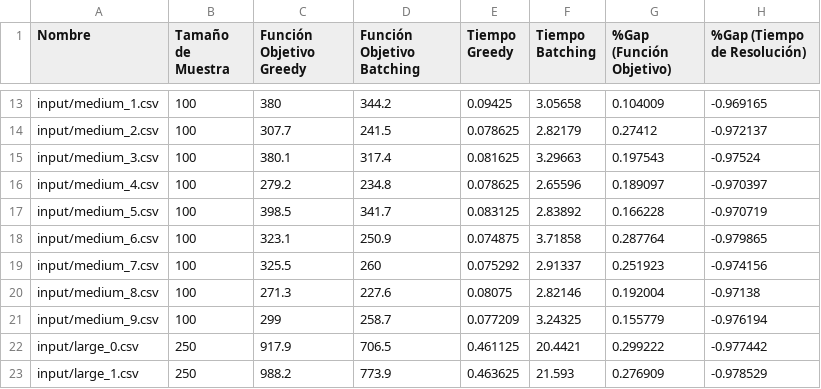
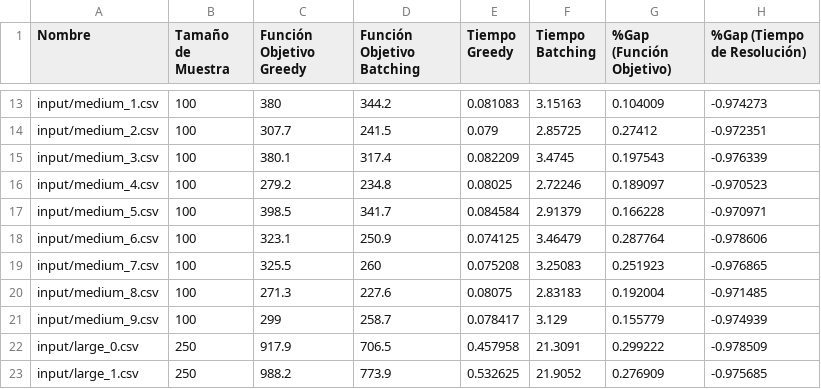
Before and after one commit to azulnogueraa/Logistica_Centralizada_de_Primera_Milla, a CSV file: resultados.csv, drawn as a sheet; only a part is shown, gaps mark what is left out; the diff covers the shown part only; the diff names each change by its address in the sheet, - before the commit and + after, or states it on an @@ line.

```diff
--- a/resultados.csv
+++ b/resultados.csv
-E13 (Tiempo Greedy): 0.09425
+E13 (Tiempo Greedy): 0.081083
-F13 (Tiempo Batching): 3.05658
+F13 (Tiempo Batching): 3.15163
-H13 (%Gap (Tiempo de Resolución)): -0.969165
+H13 (%Gap (Tiempo de Resolución)): -0.974273
-E14 (Tiempo Greedy): 0.078625
+E14 (Tiempo Greedy): 0.079
-F14 (Tiempo Batching): 2.82179
+F14 (Tiempo Batching): 2.85725
-H14 (%Gap (Tiempo de Resolución)): -0.972137
+H14 (%Gap (Tiempo de Resolución)): -0.972351
-E15 (Tiempo Greedy): 0.081625
+E15 (Tiempo Greedy): 0.082209
-F15 (Tiempo Batching): 3.29663
+F15 (Tiempo Batching): 3.4745
-H15 (%Gap (Tiempo de Resolución)): -0.97524
+H15 (%Gap (Tiempo de Resolución)): -0.976339
-E16 (Tiempo Greedy): 0.078625
+E16 (Tiempo Greedy): 0.08025
-F16 (Tiempo Batching): 2.65596
+F16 (Tiempo Batching): 2.72246
-H16 (%Gap (Tiempo de Resolución)): -0.970397
+H16 (%Gap (Tiempo de Resolución)): -0.970523
-E17 (Tiempo Greedy): 0.083125
+E17 (Tiempo Greedy): 0.084584
-F17 (Tiempo Batching): 2.83892
+F17 (Tiempo Batching): 2.91379
-H17 (%Gap (Tiempo de Resolución)): -0.970719
+H17 (%Gap (Tiempo de Resolución)): -0.970971
-E18 (Tiempo Greedy): 0.074875
+E18 (Tiempo Greedy): 0.074125
-F18 (Tiempo Batching): 3.71858
+F18 (Tiempo Batching): 3.46479
-H18 (%Gap (Tiempo de Resolución)): -0.979865
+H18 (%Gap (Tiempo de Resolución)): -0.978606
-E19 (Tiempo Greedy): 0.075292
+E19 (Tiempo Greedy): 0.075208
-F19 (Tiempo Batching): 2.91337
+F19 (Tiempo Batching): 3.25083
-H19 (%Gap (Tiempo de Resolución)): -0.974156
+H19 (%Gap (Tiempo de Resolución)): -0.976865
-F20 (Tiempo Batching): 2.82146
+F20 (Tiempo Batching): 2.83183
-H20 (%Gap (Tiempo de Resolución)): -0.97138
+H20 (%Gap (Tiempo de Resolución)): -0.971485
-E21 (Tiempo Greedy): 0.077209
+E21 (Tiempo Greedy): 0.078417
-F21 (Tiempo Batching): 3.24325
+F21 (Tiempo Batching): 3.129
-H21 (%Gap (Tiempo de Resolución)): -0.976194
+H21 (%Gap (Tiempo de Resolución)): -0.974939
-E22 (Tiempo Greedy): 0.461125
+E22 (Tiempo Greedy): 0.457958
-F22 (Tiempo Batching): 20.4421
+F22 (Tiempo Batching): 21.3091
-H22 (%Gap (Tiempo de Resolución)): -0.977442
+H22 (%Gap (Tiempo de Resolución)): -0.978509
-E23 (Tiempo Greedy): 0.463625
+E23 (Tiempo Greedy): 0.532625
-F23 (Tiempo Batching): 21.593
+F23 (Tiempo Batching): 21.9052
-H23 (%Gap (Tiempo de Resolución)): -0.978529
+H23 (%Gap (Tiempo de Resolución)): -0.975685
```
Also changed, not shown: 86 edited cells elsewhere in this file, 6 other files.
